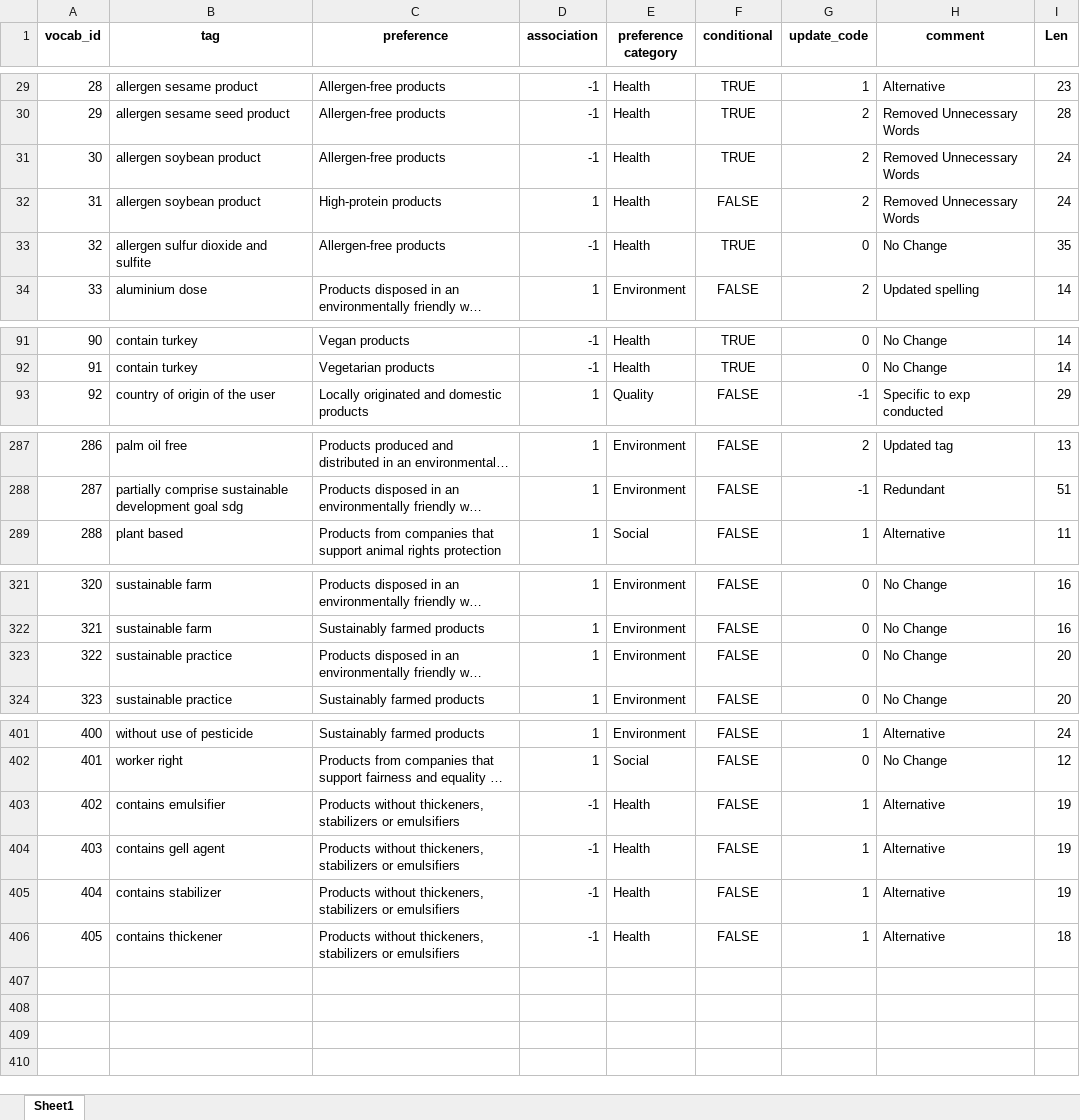
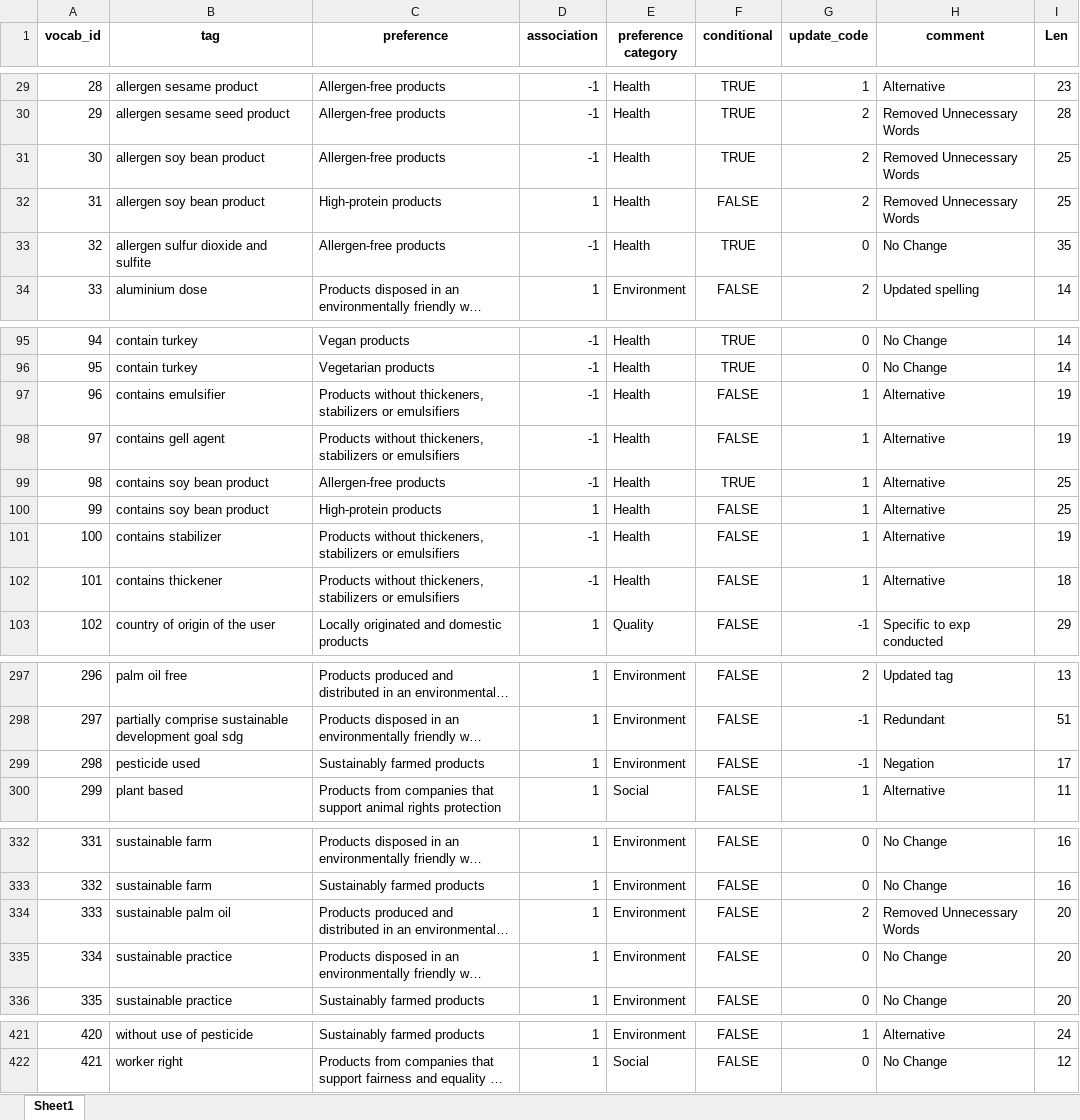
Before and after one commit to AnushreeSS/SustainableProductDatabase, an Excel workbook: vocab_updated.xlsx, sheet Sheet1, drawn as a sheet; only a part is shown, gaps mark what is left out; long unchanged cells end in …; values as stored, in another font and other column widths than the file's, no borders; the diff covers the shown part only; the diff names each change by its address in the sheet, - before the commit and + after, or states it on an @@ line.

Commit message:
Sustainable Product Data Pipeline - All Materials Commit

```diff
--- a/vocab_updated.xlsx (sheet Sheet1)
+++ b/vocab_updated.xlsx (sheet Sheet1)
-B31:B32 (tag): allergen soybean product
+B31:B32 (tag): allergen soy bean product
-I31:I32 (Len): 24
+I31:I32 (Len): 25
@@ column A (vocab_id) renumbered between rows 53 and 422 @@
@@ row 403 moved to row 97: 96 @@
@@ row 404 moved to row 98: 97 @@
+row 99: 98 | contains soy bean product | Allergen-free products | -1 | Health | TRUE | 1 | Alternative | 25
+row 100: 99 | contains soy bean product | High-protein products | 1 | Health | FALSE | 1 | Alternative | 25
@@ row 405 moved to row 101: 100 @@
@@ row 406 moved to row 102: 101 @@
+row 299: 298 | pesticide used | Sustainably farmed products | 1 | Environment | FALSE | -1 | Negation | 17
@@ row 341 moved to row 334: 333 @@
```
Also changed, not shown: 13 added rows and 1 moved row elsewhere in this sheet, formulas that keep their value, vocab.xlsx, 26 other files.
